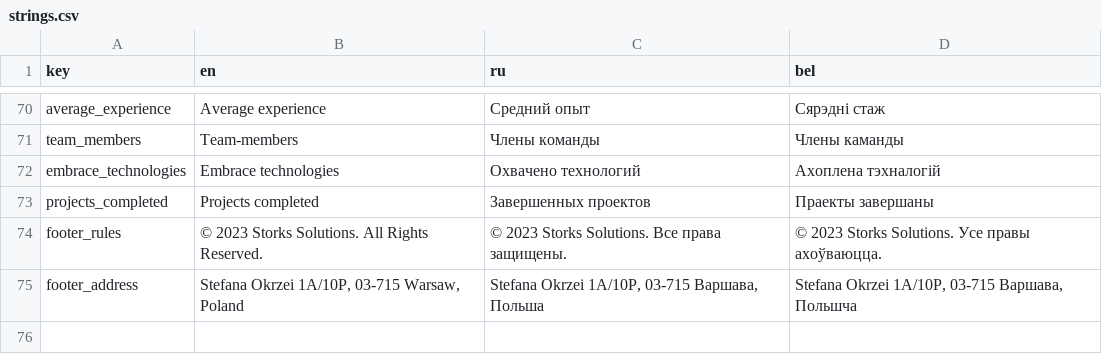
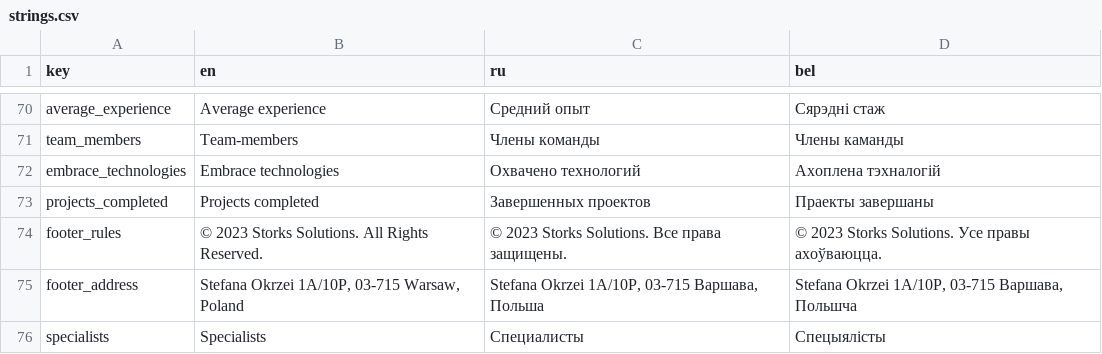
Before and after one commit to Zima04/storks-solutions, a CSV file: src/assets/i18n/strings.csv, drawn as a sheet; only a part is shown, gaps mark what is left out; the diff names each change by its address in the sheet, - before the commit and + after, or states it on an @@ line.

```diff
--- a/src/assets/i18n/strings.csv
+++ b/src/assets/i18n/strings.csv
+row 76: specialists | Specialists | Специалисты | Спецыялісты
```
Also changed, not shown: 40 other files.
